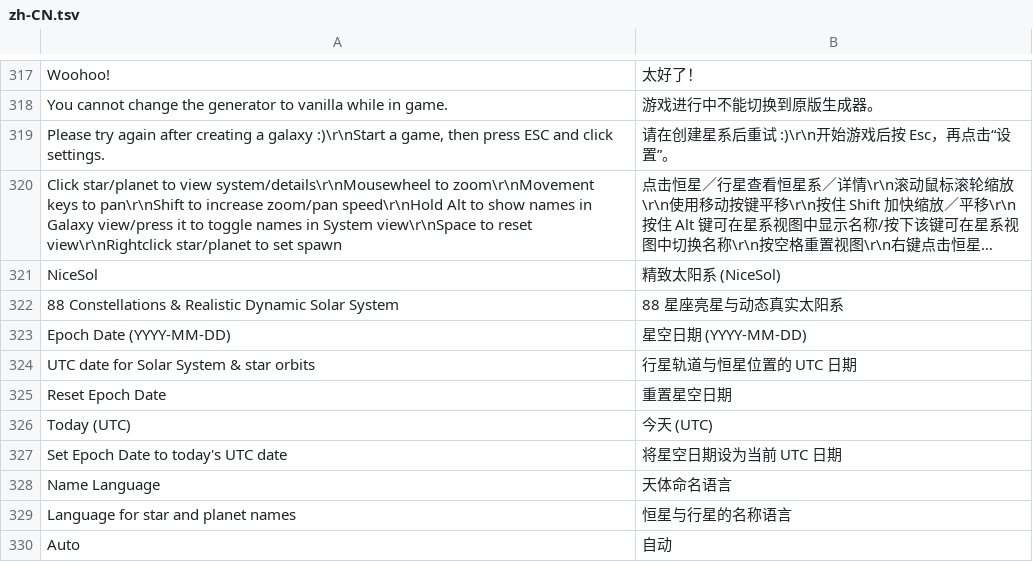
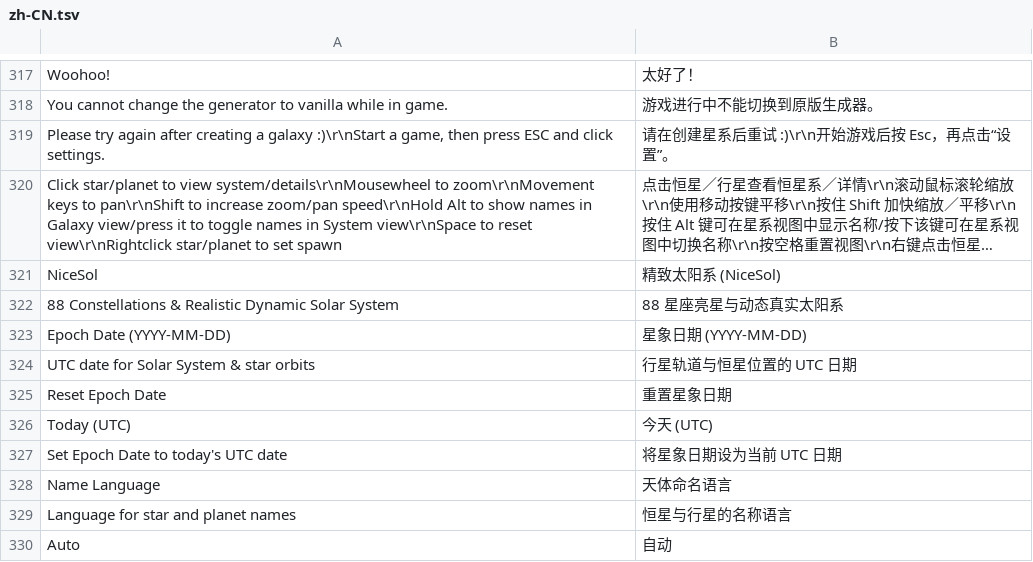
Before and after one commit to Touhma/DSP_Galactic_Scale, a TSV file: Translations/zh-CN.tsv, drawn as a sheet; only a part is shown, gaps mark what is left out; long unchanged cells end in ….

Commit message:
fix(nicesol): refine Epoch Date zh-CN wording to 星象日期

```diff
--- a/Translations/zh-CN.tsv
+++ b/Translations/zh-CN.tsv
@@ -322,7 +322,7 @@ NiceSol	精致太阳系 (NiceSol)
 88 Constellations & Realistic Dynamic Solar System	88 星座亮星与动态真实太阳系
-Epoch Date (YYYY-MM-DD)	星空日期 (YYYY-MM-DD)
+Epoch Date (YYYY-MM-DD)	星象日期 (YYYY-MM-DD)
 UTC date for Solar System & star orbits	行星轨道与恒星位置的 UTC 日期
-Reset Epoch Date	重置星空日期
+Reset Epoch Date	重置星象日期
 Today (UTC)	今天 (UTC)
-Set Epoch Date to today's UTC date	将星空日期设为当前 UTC 日期
+Set Epoch Date to today's UTC date	将星象日期设为当前 UTC 日期
 Name Language	天体命名语言
```
